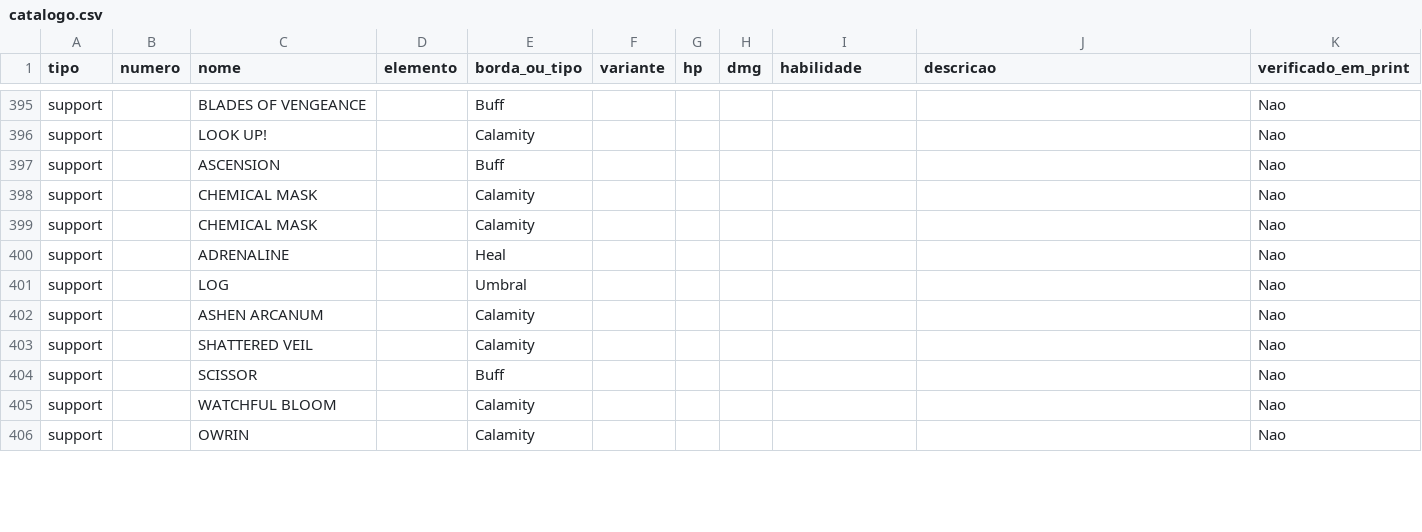
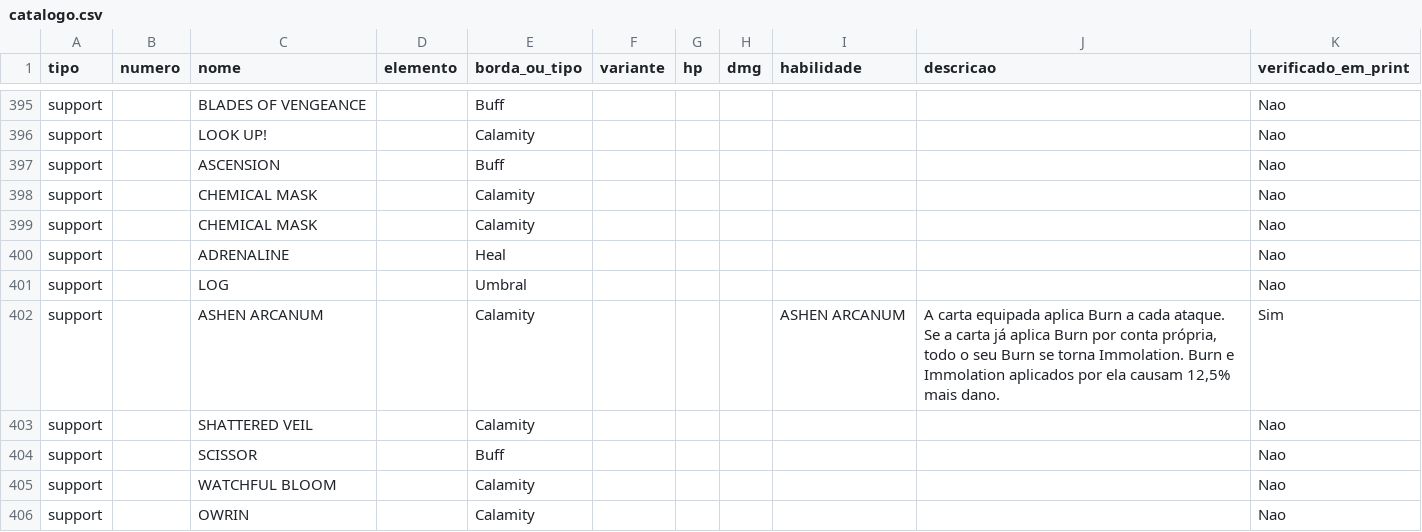
Before and after one commit to CaribeGamesbr/card-origins-codex, a CSV file: catalogo.csv, drawn as a sheet; only a part is shown, gaps mark what is left out; the diff covers the shown part only.

```diff
--- a/catalogo.csv
+++ b/catalogo.csv
@@ -401,3 +401,3 @@ support,,ADRENALINE,,Heal,,,,,,Nao
 support,,LOG,,Umbral,,,,,,Nao
-support,,ASHEN ARCANUM,,Calamity,,,,,,Nao
+support,,ASHEN ARCANUM,,Calamity,,,,ASHEN ARCANUM,"A carta equipada aplica Burn a cada ataque. Se a carta já aplica Burn por conta própria, todo o seu Burn se torna Immolation. Burn e Immolation aplicados por ela causam 12,5% mais dano.",Sim
 support,,SHATTERED VEIL,,Calamity,,,,,,Nao
```
Also changed, not shown: 4 added rows and 6 edited cells elsewhere in this file, 12 other files.
